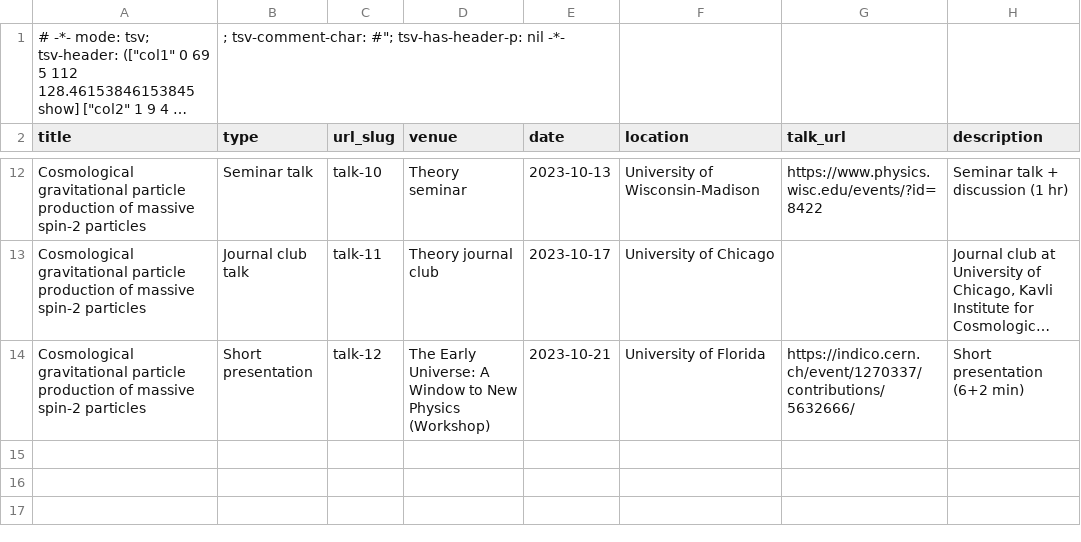
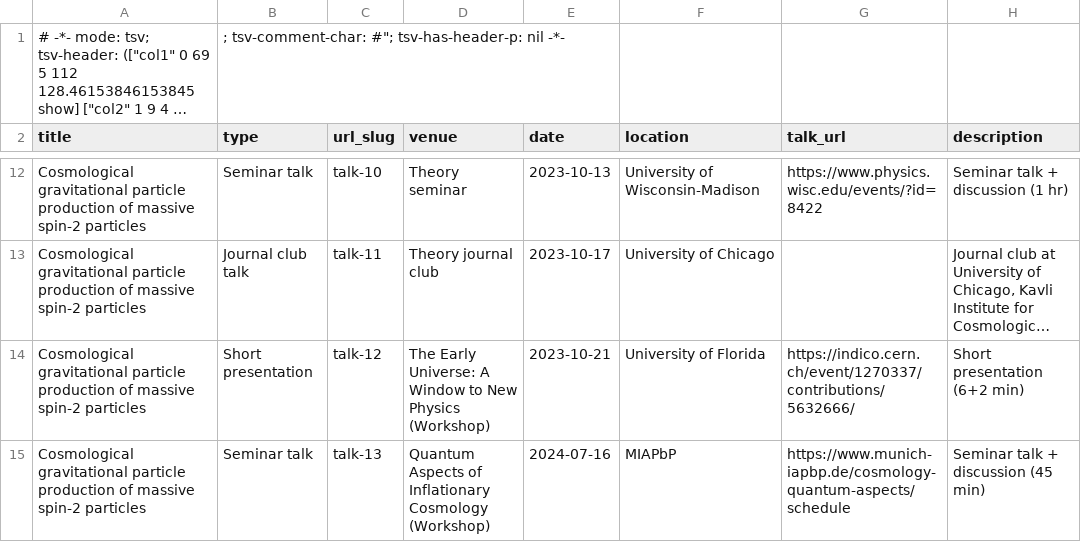
Before and after one commit to hypermania/siyangling.com, a TSV file: markdown_generator/talks.tsv, drawn as a sheet; only a part is shown, gaps mark what is left out; long unchanged cells end in …; the diff names each change by its address in the sheet, - before the commit and + after, or states it on an @@ line.

```diff
--- a/markdown_generator/talks.tsv
+++ b/markdown_generator/talks.tsv
+row 15: Cosmological gravitational particle production of massive spin-2 particles | Seminar talk | talk-13 | Quantum Aspects of Inflationary Cosmology (Workshop) | 2024-07-16 | MIAPbP | https://www.munich-iapbp.de/cosmology-quantum-aspects/schedule | Seminar talk + discussion (45 min)
```
Also changed, not shown: 8 other files.
